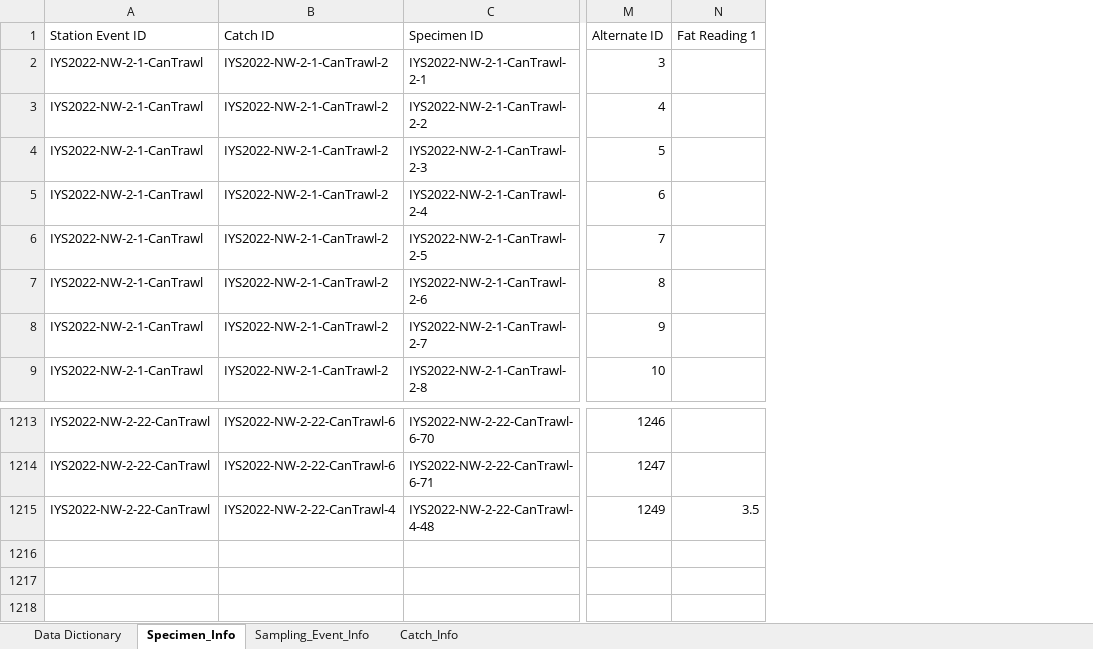
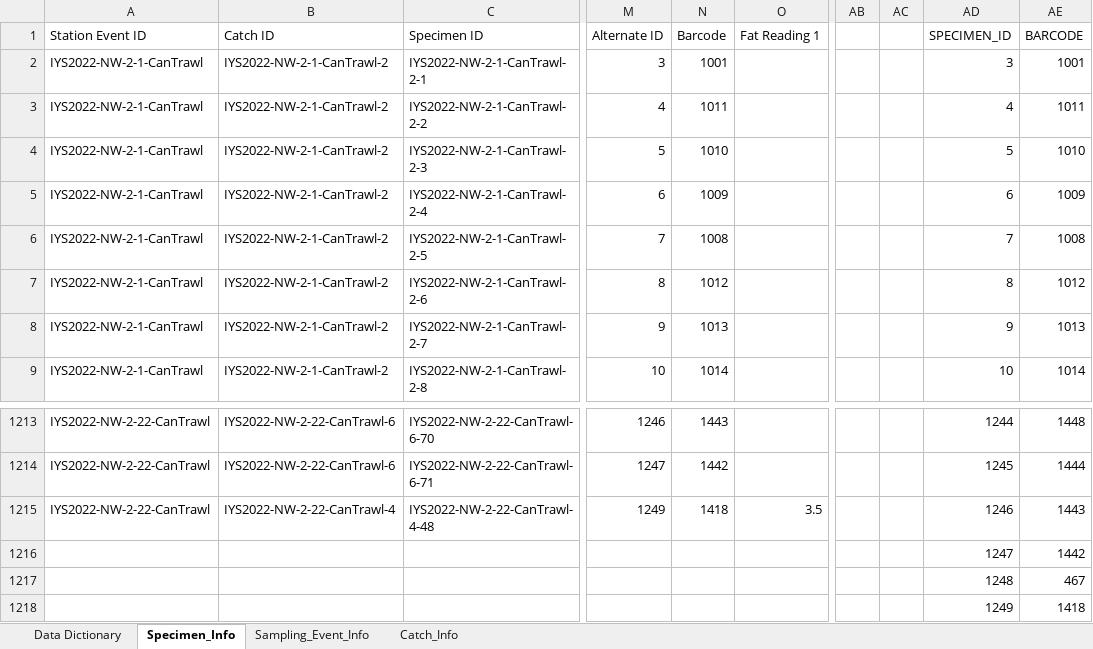
Before and after one commit to international-year-of-the-salmon/2022-NW-Data-Template, an Excel workbook: original_data/IYS2022_Museum_Comments_Update.xlsx, sheet Specimen_Info, drawn as a sheet; only a part is shown, gaps mark what is left out; values as stored, in another font and other column widths than the file's, no borders; rows hold the shown columns only; the diff names each change by its address in the sheet, - before the commit and + after, or states it on an @@ line.

Commit message:
Minor change made to the Changelog after additional column (Barcode) was added to the data file.

```diff
--- a/original_data/IYS2022_Museum_Comments_Update.xlsx (sheet Specimen_Info)
+++ b/original_data/IYS2022_Museum_Comments_Update.xlsx (sheet Specimen_Info)
+column N (Barcode), rows 2-9: 1001 | 1011 | 1010 | 1009 | 1008 | 1012 | 1013 | 1014; rows 1213-1215: 1443 | 1442 | 1418
+column AB, empty
+column AC, empty
+column AD (SPECIMEN_ID), rows 2-9: 3 | 4 | 5 | 6 | 7 | 8 | 9 | 10; rows 1213-1215: 1244 | 1245 | 1246
+column AE (BARCODE), rows 2-9: 1001 | 1011 | 1010 | 1009 | 1008 | 1012 | 1013 | 1014; rows 1213-1215: 1448 | 1444 | 1443
+row 1216:  |  |  |  |  |  |  |  | 1247 | 1442
+row 1217:  |  |  |  |  |  |  |  | 1248 | 467
+row 1218:  |  |  |  |  |  |  |  | 1249 | 1418
```
Also changed, not shown: sheet Data Dictionary, 2 other files.
